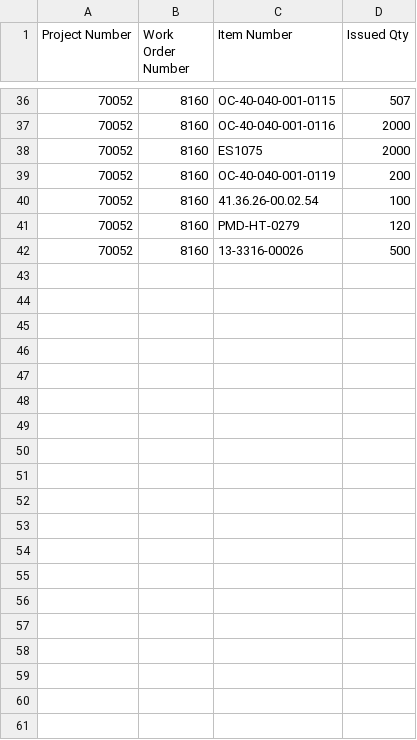
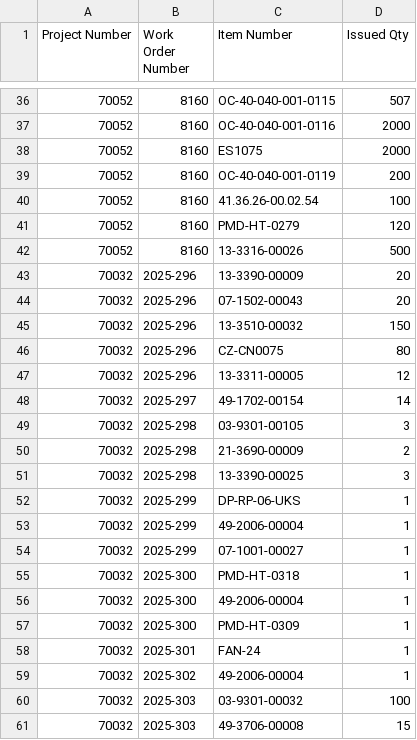
Before and after one commit to Mohamed-AH/automation, a CSV file: 00 preprocess/output.csv, drawn as a sheet; only a part is shown, gaps mark what is left out; the diff covers the shown part only; the diff names each change by its address in the sheet, - before the commit and + after, or states it on an @@ line.

```diff
--- a/00 preprocess/output.csv
+++ b/00 preprocess/output.csv
+row 43: 70032 | 2025-296 | 13-3390-00009 | 20
+row 44: 70032 | 2025-296 | 07-1502-00043 | 20
+row 45: 70032 | 2025-296 | 13-3510-00032 | 150
+row 46: 70032 | 2025-296 | CZ-CN0075 | 80
+row 47: 70032 | 2025-296 | 13-3311-00005 | 12
+row 48: 70032 | 2025-297 | 49-1702-00154 | 14
+row 49: 70032 | 2025-298 | 03-9301-00105 | 3
+row 50: 70032 | 2025-298 | 21-3690-00009 | 2
+row 51: 70032 | 2025-298 | 13-3390-00025 | 3
+row 52: 70032 | 2025-299 | DP-RP-06-UKS | 1
+row 53: 70032 | 2025-299 | 49-2006-00004 | 1
+row 54: 70032 | 2025-299 | 07-1001-00027 | 1
+row 55: 70032 | 2025-300 | PMD-HT-0318 | 1
+row 56: 70032 | 2025-300 | 49-2006-00004 | 1
+row 57: 70032 | 2025-300 | PMD-HT-0309 | 1
+row 58: 70032 | 2025-301 | FAN-24 | 1
+row 59: 70032 | 2025-302 | 49-2006-00004 | 1
+row 60: 70032 | 2025-303 | 03-9301-00032 | 100
+row 61: 70032 | 2025-303 | 49-3706-00008 | 15
```
Also changed, not shown: 24 added rows elsewhere in this file, 00 preprocess/updated_output.csv, 1 other file.
